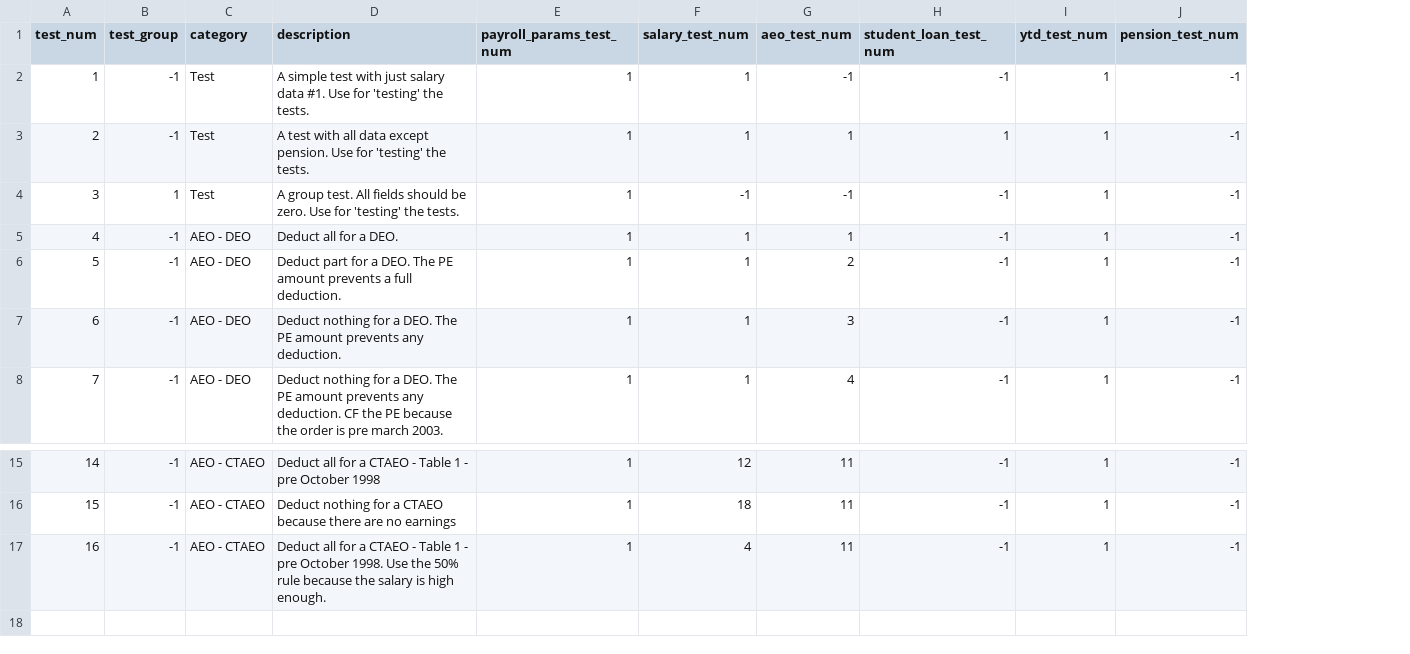
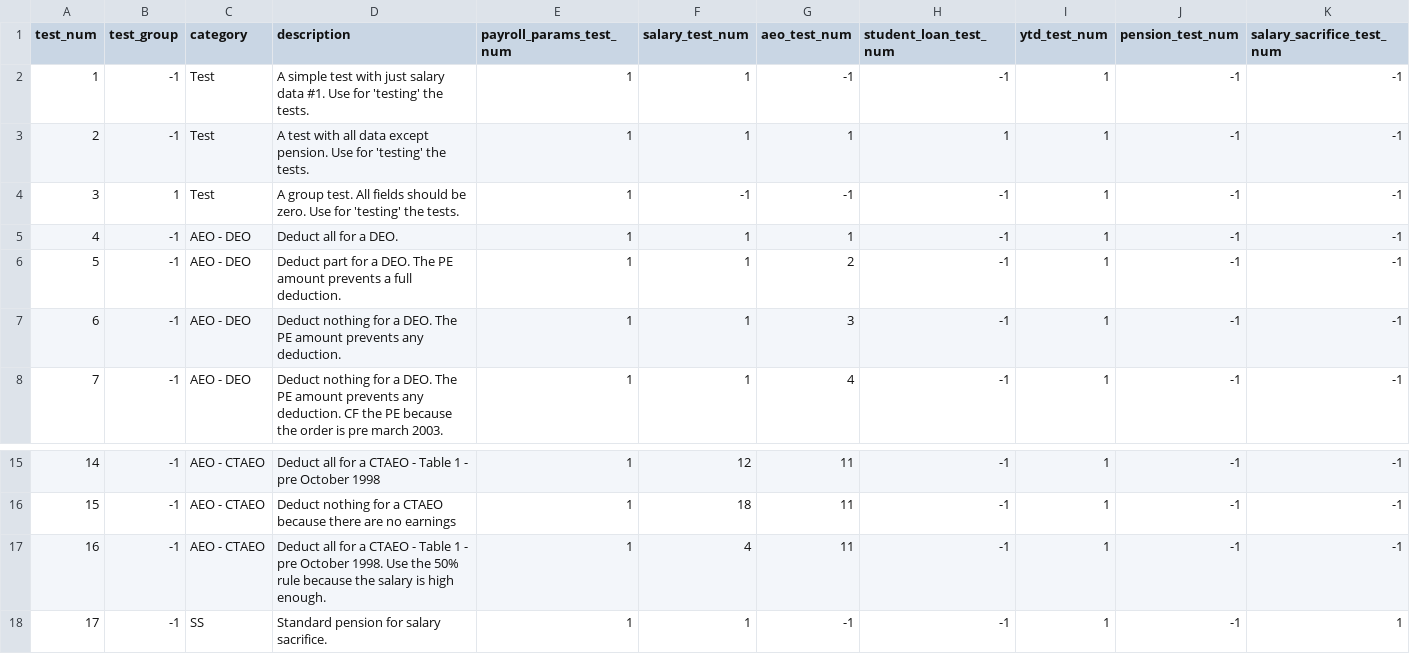
Before and after one commit to sebrown0/SUK, a CSV file: data/test_data/test.csv, drawn as a sheet; only a part is shown, gaps mark what is left out; the diff names each change by its address in the sheet, - before the commit and + after, or states it on an @@ line.

Commit message:
Update running payroll from form. Added salary sacrifice to DB

```diff
--- a/data/test_data/test.csv
+++ b/data/test_data/test.csv
+column K (salary_sacrifice_test_num), rows 2-8: all -1; rows 15-17: all -1
+row 18: 17 | -1 | SS | Standard pension for salary sacrifice. | 1 | 1 | -1 | -1 | 1 | -1 | 1
```
Also changed, not shown: data/initial_data/employee_payroll_details.csv, 22 other files.
